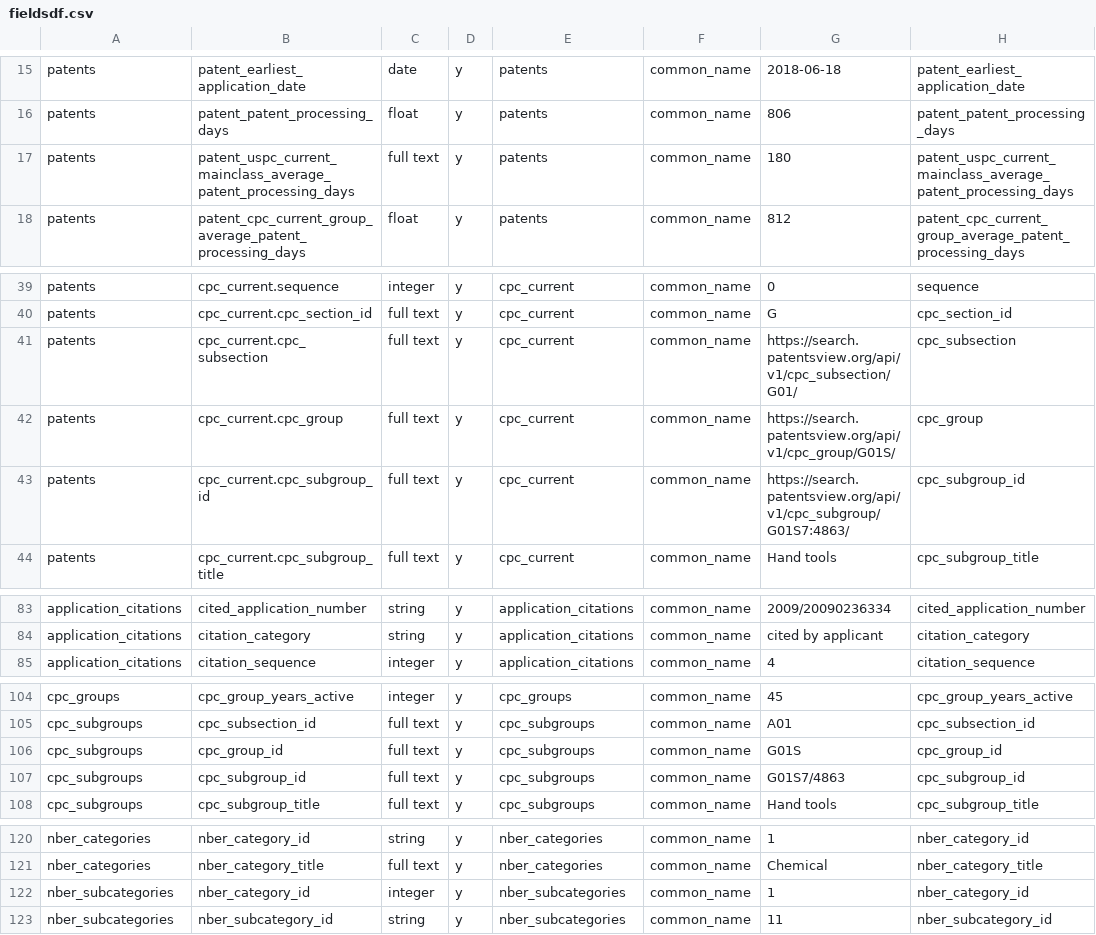
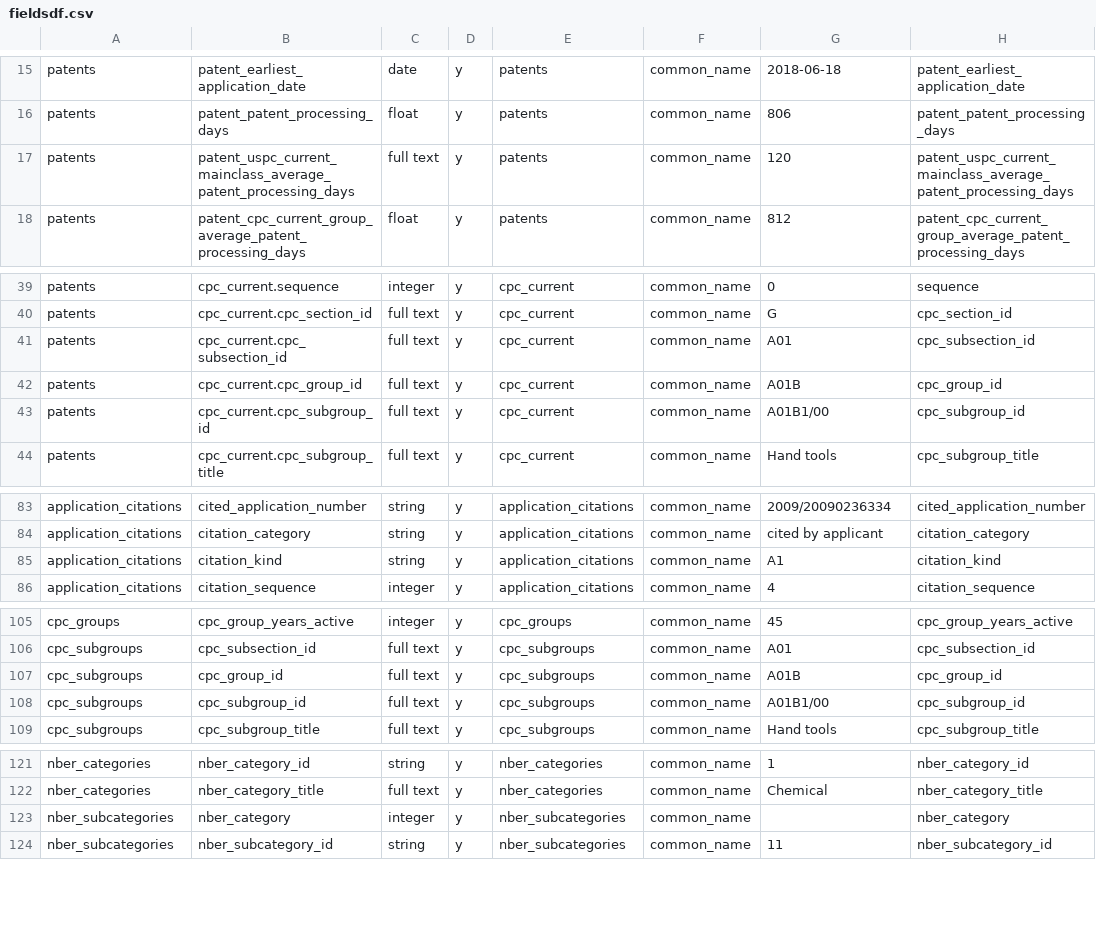
Before and after one commit to mustberuss/patentsview, a CSV file: data-raw/fieldsdf.csv, drawn as a sheet; only a part is shown, gaps mark what is left out.

```diff
--- a/data-raw/fieldsdf.csv
+++ b/data-raw/fieldsdf.csv
@@ -16,3 +16,3 @@
 "patents","patent_patent_processing_days","float","y","patents","common_name","806","patent_patent_processing_days"
-"patents","patent_uspc_current_mainclass_average_patent_processing_days","full text","y","patents","common_name","180","patent_uspc_current_mainclass_average_patent_processing_days"
+"patents","patent_uspc_current_mainclass_average_patent_processing_days","full text","y","patents","common_name","120","patent_uspc_current_mainclass_average_patent_processing_days"
 "patents","patent_cpc_current_group_average_patent_processing_days","float","y","patents","common_name","812","patent_cpc_current_group_average_patent_processing_days"
@@ -40,5 +40,5 @@
 "patents","cpc_current.cpc_section_id","full text","y","cpc_current","common_name","G","cpc_section_id"
-"patents","cpc_current.cpc_subsection","full text","y","cpc_current","common_name","https://search.patentsview.org/api/v1/cpc_subsection/G01/","cpc_subsection"
-"patents","cpc_current.cpc_group","full text","y","cpc_current","common_name","https://search.patentsview.org/api/v1/cpc_group/G01S/","cpc_group"
-"patents","cpc_current.cpc_subgroup_id","full text","y","cpc_current","common_name","https://search.patentsview.org/api/v1/cpc_subgroup/G01S7:4863/","cpc_subgroup_id"
+"patents","cpc_current.cpc_subsection_id","full text","y","cpc_current","common_name","A01","cpc_subsection_id"
+"patents","cpc_current.cpc_group_id","full text","y","cpc_current","common_name","A01B","cpc_group_id"
+"patents","cpc_current.cpc_subgroup_id","full text","y","cpc_current","common_name","A01B1/00","cpc_subgroup_id"
 "patents","cpc_current.cpc_subgroup_title","full text","y","cpc_current","common_name","Hand tools","cpc_subgroup_title"
@@ -84,2 +84,3 @@
 "application_citations","citation_category","string","y","application_citations","common_name","cited by applicant","citation_category"
+"application_citations","citation_kind","string","y","application_citations","common_name","A1","citation_kind"
 "application_citations","citation_sequence","integer","y","application_citations","common_name","4","citation_sequence"
@@ -105,4 +106,4 @@
 "cpc_subgroups","cpc_subsection_id","full text","y","cpc_subgroups","common_name","A01","cpc_subsection_id"
-"cpc_subgroups","cpc_group_id","full text","y","cpc_subgroups","common_name","G01S","cpc_group_id"
-"cpc_subgroups","cpc_subgroup_id","full text","y","cpc_subgroups","common_name","G01S7/4863","cpc_subgroup_id"
+"cpc_subgroups","cpc_group_id","full text","y","cpc_subgroups","common_name","A01B","cpc_group_id"
+"cpc_subgroups","cpc_subgroup_id","full text","y","cpc_subgroups","common_name","A01B1/00","cpc_subgroup_id"
 "cpc_subgroups","cpc_subgroup_title","full text","y","cpc_subgroups","common_name","Hand tools","cpc_subgroup_title"
@@ -121,3 +122,3 @@
 "nber_categories","nber_category_title","full text","y","nber_categories","common_name","Chemical","nber_category_title"
-"nber_subcategories","nber_category_id","integer","y","nber_subcategories","common_name","1","nber_category_id"
+"nber_subcategories","nber_category","integer","y","nber_subcategories","common_name","","nber_category"
 "nber_subcategories","nber_subcategory_id","string","y","nber_subcategories","common_name","11","nber_subcategory_id"
```
Also changed, not shown: 6 other files.
